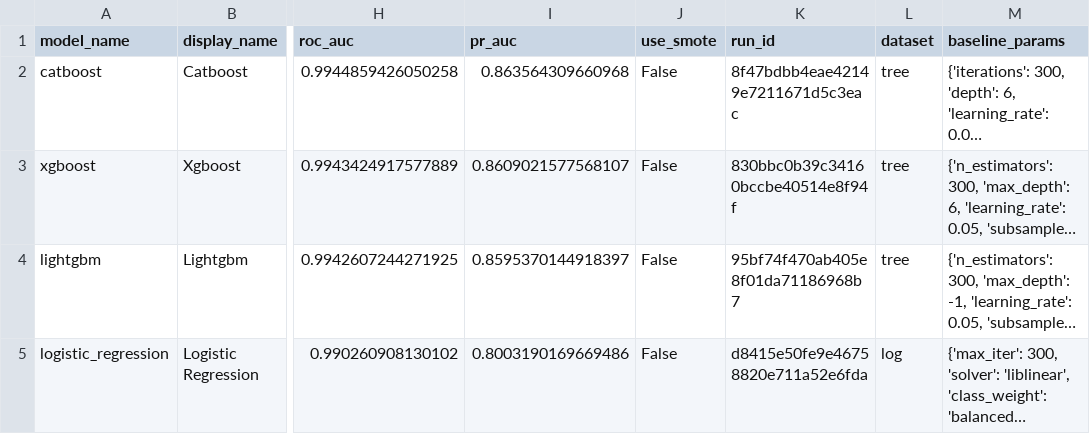
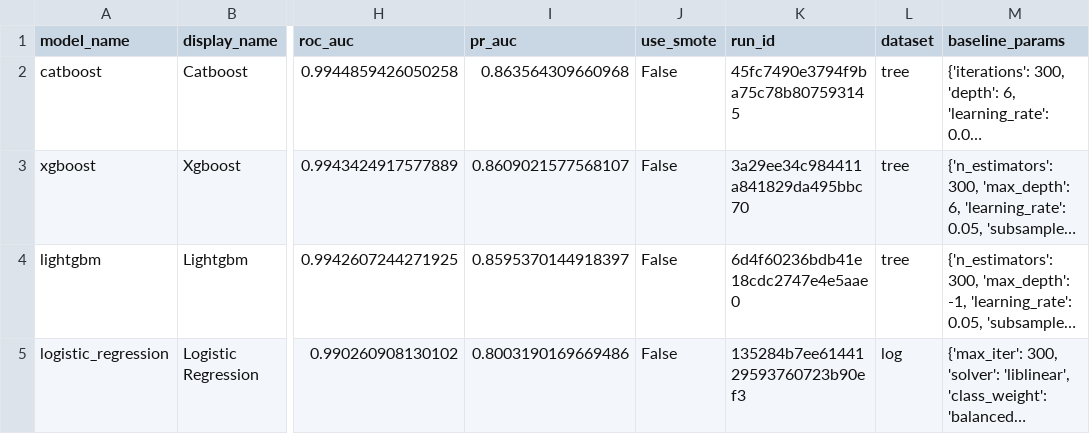
Before and after one commit to huyvietbui1806/mlops-project, a CSV file: reports/training/baseline_leaderboard.csv, drawn as a sheet; only a part is shown, gaps mark what is left out; long unchanged cells end in …; the diff names each change by its address in the sheet, - before the commit and + after, or states it on an @@ line.

```diff
--- a/reports/training/baseline_leaderboard.csv
+++ b/reports/training/baseline_leaderboard.csv
-K2 (run_id): 8f47bdbb4eae42149e7211671d5c3eac
+K2 (run_id): 45fc7490e3794f9ba75c78b807593145
-K3 (run_id): 830bbc0b39c34160bccbe40514e8f94f
+K3 (run_id): 3a29ee34c984411a841829da495bbc70
-K4 (run_id): 95bf74f470ab405e8f01da71186968b7
+K4 (run_id): 6d4f60236bdb41e18cdc2747e4e5aae0
-K5 (run_id): d8415e50fe9e46758820e711a52e6fda
+K5 (run_id): 135284b7ee6144129593760723b90ef3
```
Also changed, not shown: 3 other files.
